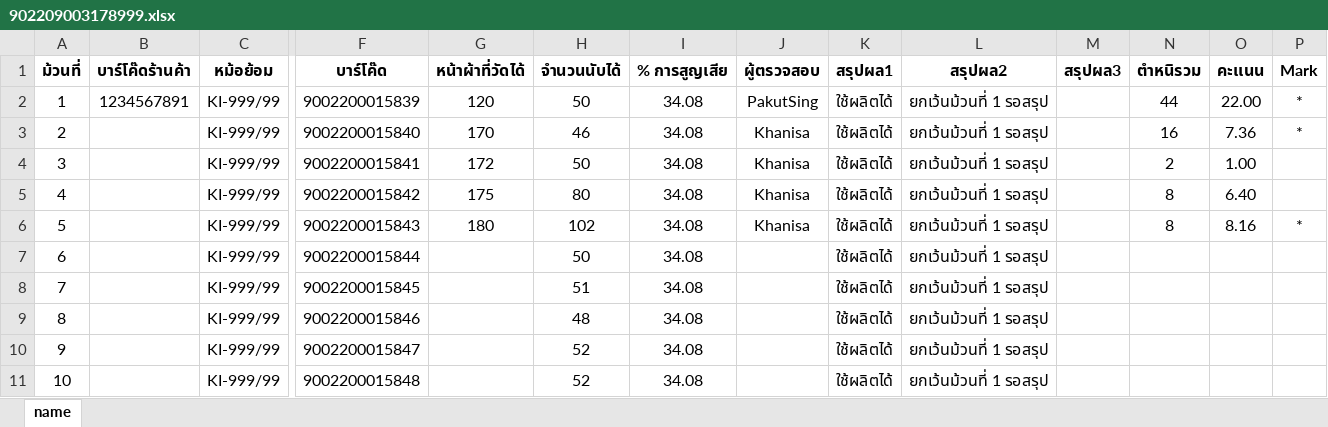
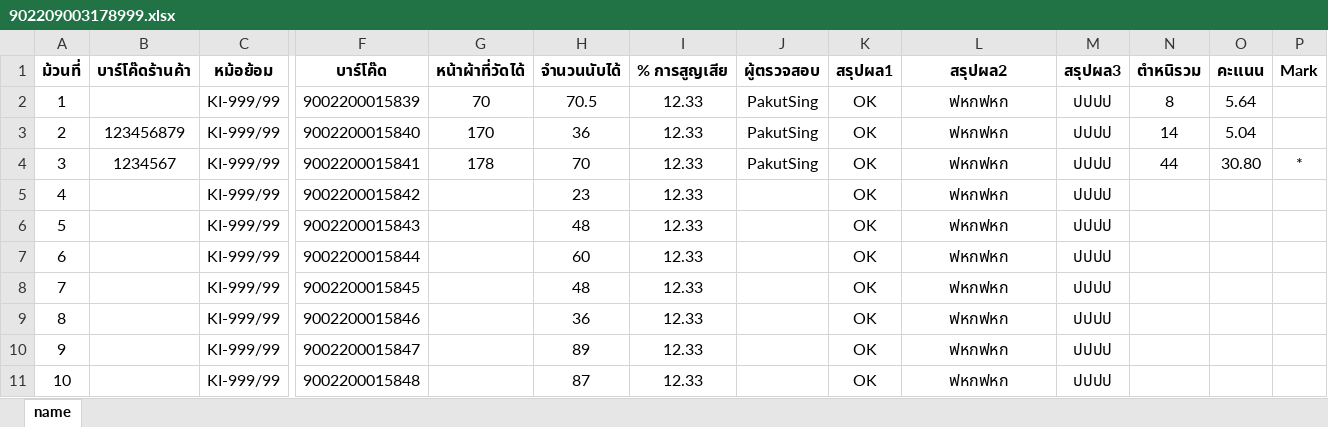
Before and after one commit to pakut12/MYPJ1, an Excel workbook: web/file/902209003178999.xlsx, sheet name, drawn as a sheet; only a part is shown, gaps mark what is left out; values as stored, in another font and other column widths than the file's, no borders; the diff names each change by its address in the sheet, - before the commit and + after, or states it on an @@ line.

```diff
--- a/web/file/902209003178999.xlsx (sheet name)
+++ b/web/file/902209003178999.xlsx (sheet name)
-B2 (บาร์โค๊ดร้านค้า): 1234567891
+B2 (บาร์โค๊ดร้านค้า): (empty)
-G2 (หน้าผ้าที่วัดได้): 120
+G2 (หน้าผ้าที่วัดได้): 70
-H2 (จำนวนนับได้): 50
+H2 (จำนวนนับได้): 70.5
-I2:I11 (% การสูญเสีย): 34.08
+I2:I11 (% การสูญเสีย): 12.33
-K2:K11 (สรุปผล1): ใช้ผลิตได้
+K2:K11 (สรุปผล1): OK
-L2:L11 (สรุปผล2): ยกเว้นม้วนที่ 1 รอสรุป
+L2:L11 (สรุปผล2): ฟหกฟหก
-M2:M11 (สรุปผล3): (empty)
+M2:M11 (สรุปผล3): ปปปป
-N2 (ตำหนิรวม): 44
+N2 (ตำหนิรวม): 8
-O2 (คะเเนน): 22.00
+O2 (คะเเนน): 5.64
-P2:P3 (Mark): *
+P2:P3 (Mark): (empty)
-B3 (บาร์โค๊ดร้านค้า): (empty)
+B3 (บาร์โค๊ดร้านค้า): 123456879
-H3 (จำนวนนับได้): 46
+H3 (จำนวนนับได้): 36
-J3:J4 (ผู้ตรวจสอบ): Khanisa
+J3:J4 (ผู้ตรวจสอบ): PakutSing
-N3 (ตำหนิรวม): 16
+N3 (ตำหนิรวม): 14
-O3 (คะเเนน): 7.36
+O3 (คะเเนน): 5.04
-B4 (บาร์โค๊ดร้านค้า): (empty)
+B4 (บาร์โค๊ดร้านค้า): 1234567
-G4 (หน้าผ้าที่วัดได้): 172
+G4 (หน้าผ้าที่วัดได้): 178
-H4 (จำนวนนับได้): 50
+H4 (จำนวนนับได้): 70
-N4 (ตำหนิรวม): 2
+N4 (ตำหนิรวม): 44
-O4 (คะเเนน): 1.00
+O4 (คะเเนน): 30.80
-P4 (Mark): (empty)
+P4 (Mark): *
-G5 (หน้าผ้าที่วัดได้): 175
+G5 (หน้าผ้าที่วัดได้): (empty)
-H5 (จำนวนนับได้): 80
+H5 (จำนวนนับได้): 23
-J5:J6 (ผู้ตรวจสอบ): Khanisa
+J5:J6 (ผู้ตรวจสอบ): (empty)
-N5:N6 (ตำหนิรวม): 8
+N5:N6 (ตำหนิรวม): (empty)
-O5 (คะเเนน): 6.40
+O5 (คะเเนน): (empty)
-G6 (หน้าผ้าที่วัดได้): 180
+G6 (หน้าผ้าที่วัดได้): (empty)
-H6 (จำนวนนับได้): 102
+H6 (จำนวนนับได้): 48
-O6 (คะเเนน): 8.16
+O6 (คะเเนน): (empty)
-P6 (Mark): *
+P6 (Mark): (empty)
-H7 (จำนวนนับได้): 50
+H7 (จำนวนนับได้): 60
-H8 (จำนวนนับได้): 51
+H8 (จำนวนนับได้): 48
-H9 (จำนวนนับได้): 48
+H9 (จำนวนนับได้): 36
-H10 (จำนวนนับได้): 52
+H10 (จำนวนนับได้): 89
-H11 (จำนวนนับได้): 52
+H11 (จำนวนนับได้): 87
```
Also changed, not shown: build/web/file/902209003178999.xlsx, 10 other files.
